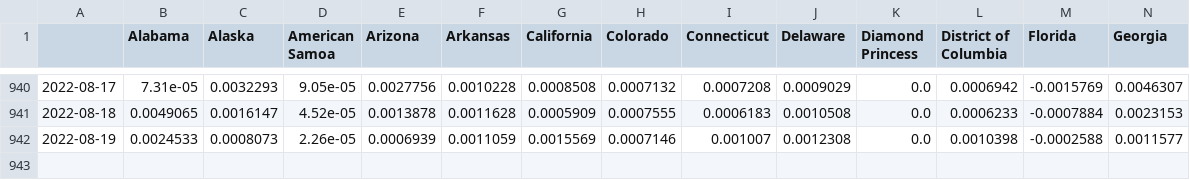
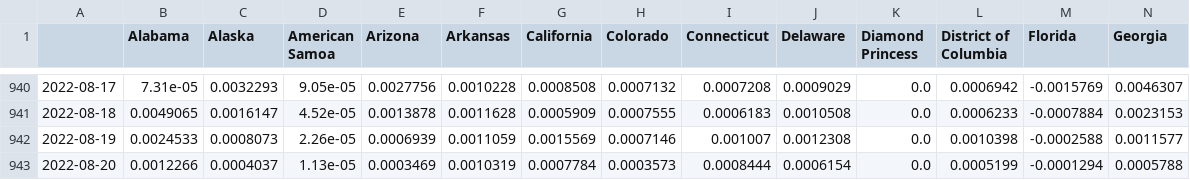
Before and after one commit to BrianLDev/Covid19_Analytics, a CSV file: Datasets/JH/jh_hist_usstates_cases_pct_ewma.csv, drawn as a sheet; only a part is shown, gaps mark what is left out; rows hold the shown columns only; the diff names each change by its address in the sheet, - before the commit and + after, or states it on an @@ line.

```diff
--- a/Datasets/JH/jh_hist_usstates_cases_pct_ewma.csv
+++ b/Datasets/JH/jh_hist_usstates_cases_pct_ewma.csv
+row 943: 2022-08-20 | 0.0012266 | 0.0004037 | 1.13e-05 | 0.0003469 | 0.0010319 | 0.0007784 | 0.0003573 | 0.0008444 | 0.0006154 | 0.0 | 0.0005199 | -0.0001294 | 0.0005788
```
Also changed, not shown: Datasets/JH/jh_hist_usstates_cases.csv, Datasets/JH/jh_hist_usstates_cases_pct.csv, 16 other files.
